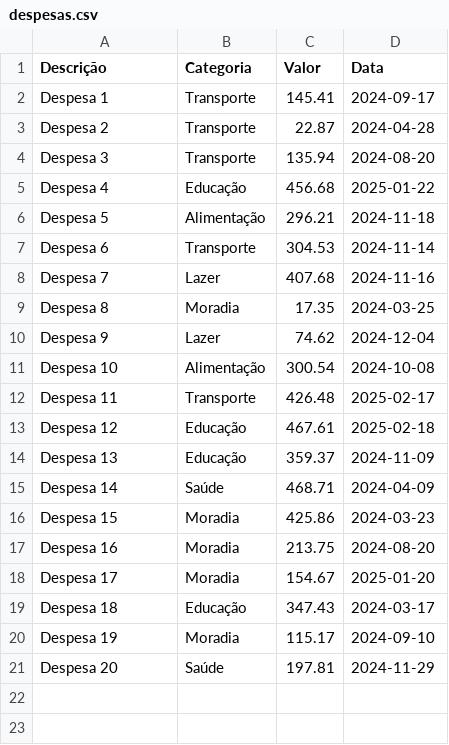
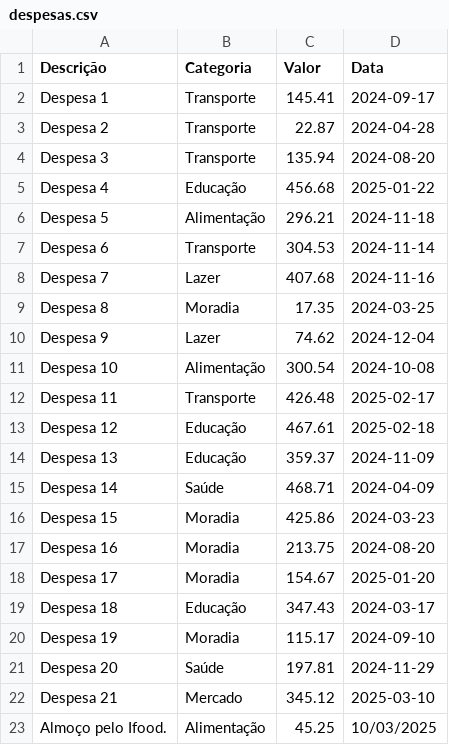
Before and after one commit to Kadats/gestao-financeira, a CSV file: data/despesas.csv, drawn as a sheet; the diff names each change by its address in the sheet, - before the commit and + after, or states it on an @@ line.

```diff
--- a/data/despesas.csv
+++ b/data/despesas.csv
+row 22: Despesa 21 | Mercado | 345.12 | 2025-03-10
+row 23: Almoço pelo Ifood. | Alimentação | 45.25 | 10/03/2025
```
Also changed, not shown: 6 other files.
